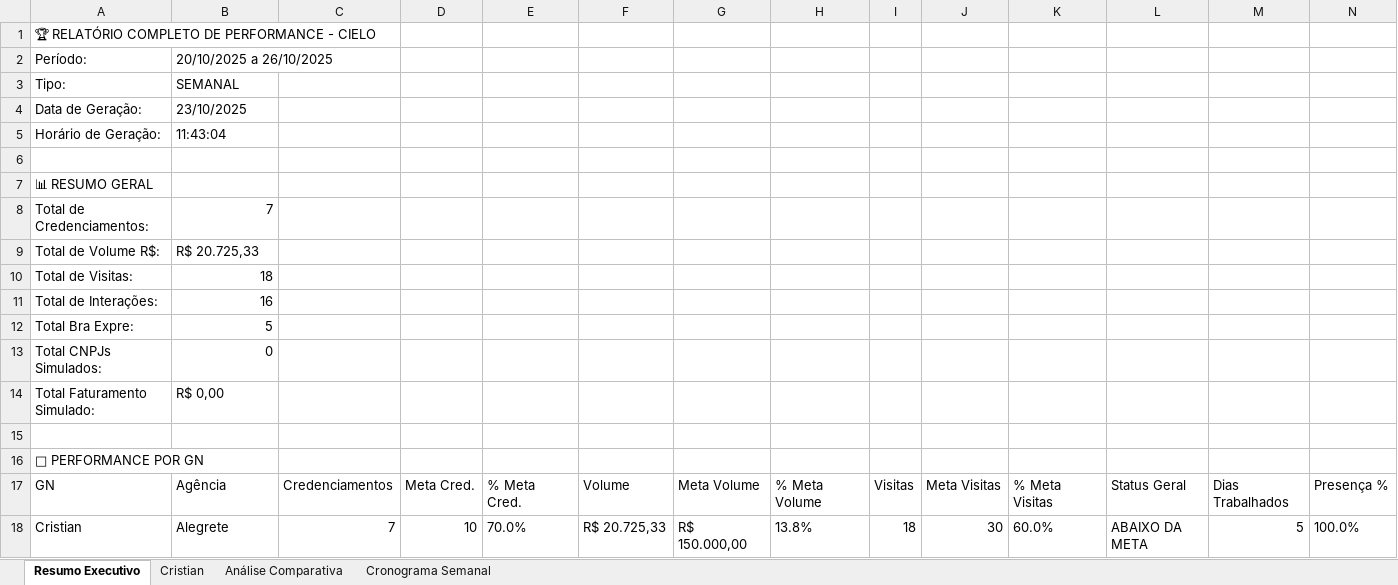
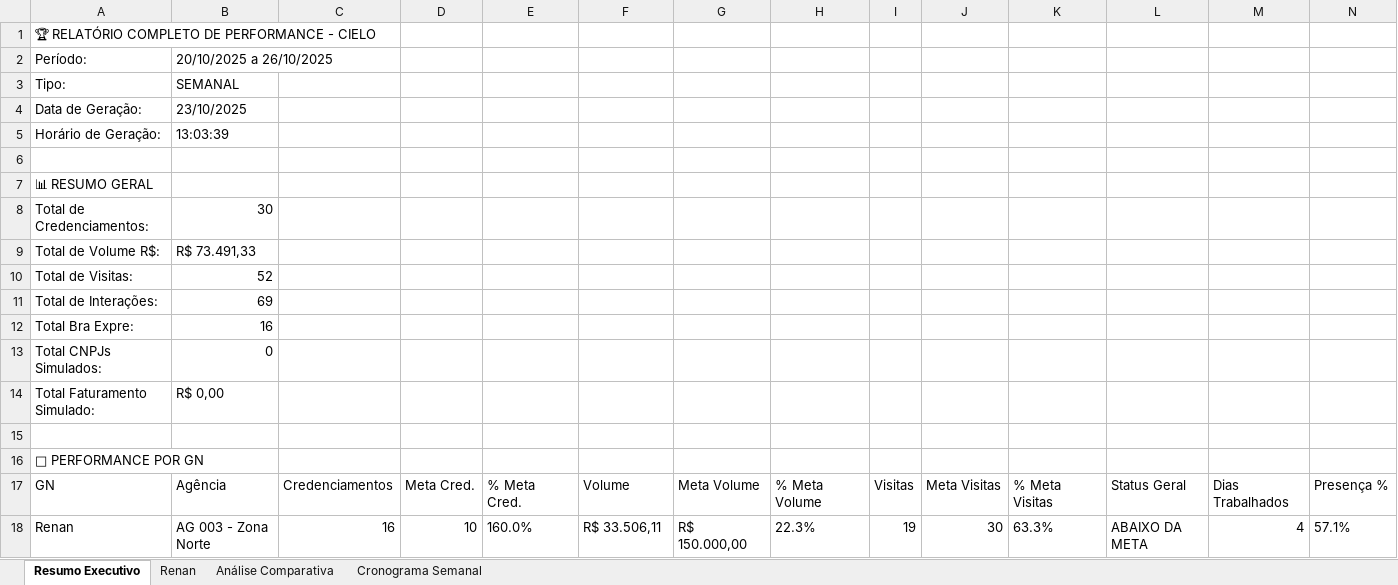
Before and after one commit to KesiaDev/fechamento_diario_regional, an Excel workbook: relatorio-completo-semanal-2025-10-23.xlsx, sheet Resumo Executivo, drawn as a sheet; values as stored, in another font and other column widths than the file's, no borders; removed rows and columns are numbered as before the commit, all else as after; the diff names each change by its address in the sheet, - before the commit and + after, or states it on an @@ line.

```diff
--- a/relatorio-completo-semanal-2025-10-23.xlsx (sheet Resumo Executivo)
+++ b/relatorio-completo-semanal-2025-10-23.xlsx (sheet Resumo Executivo)
-sheet tab: Cristian
+sheet tab: Renan
-B5: 11:43:04
+B5: 13:03:39
-B8: 7
+B8: 30
-B9: R$ 20.725,33
+B9: R$ 73.491,33
-B10: 18
+B10: 52
-B11: 16
+B11: 69
-B12: 5
+B12: 16
-row 18: Cristian | Alegrete | 7 | 10 | 70.0% | R$ 20.725,33 | R$ 150.000,00 | 13.8% | 18 | 30 | 60.0% | ABAIXO DA META | 5 | 100.0%
+row 18: Renan | AG 003 - Zona Norte | 16 | 10 | 160.0% | R$ 33.506,11 | R$ 150.000,00 | 22.3% | 19 | 30 | 63.3% | ABAIXO DA META | 4 | 57.1%
```
Also changed, not shown: sheet Renan, sheet Análise Comparativa, sheet Cronograma Semanal, 1 other file.
